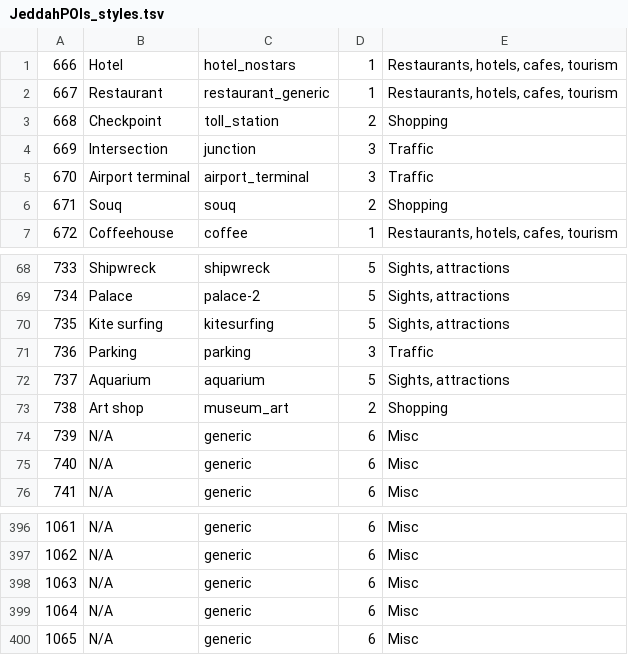
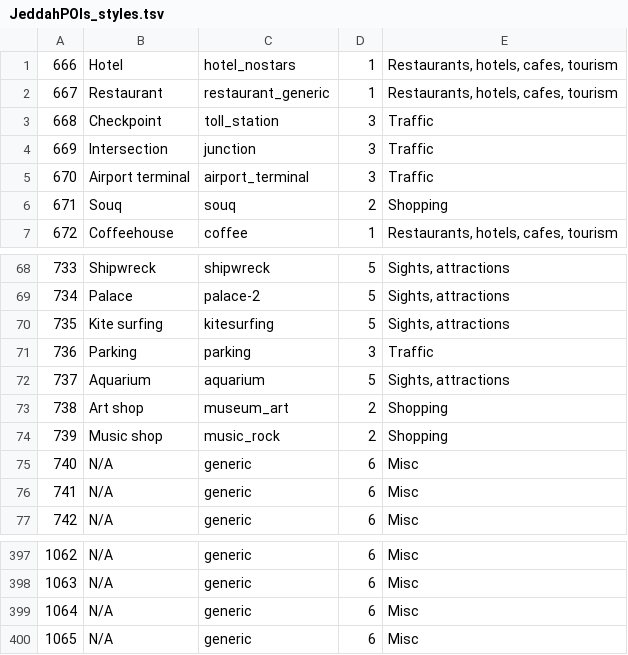
Before and after one commit to Virtakuono/.kml-repository, a TSV file: JeddahPOIs_styles.tsv, drawn as a sheet; only a part is shown, gaps mark what is left out; removed rows and columns are numbered as before the commit, all else as after; the diff names each change by its address in the sheet, - before the commit and + after, or states it on an @@ line.

```diff
--- a/JeddahPOIs_styles.tsv
+++ b/JeddahPOIs_styles.tsv
-D3: 2
+D3: 3
-E3: Shopping
+E3: Traffic
+row 74: 739 | Music shop | music_rock | 2 | Shopping
@@ column A renumbered between rows 75 and 400 @@
-row 400: 1065 | N/A | generic | 6 | Misc
```
Also changed, not shown: JeddahPOIs.tsv, 13 other files.
